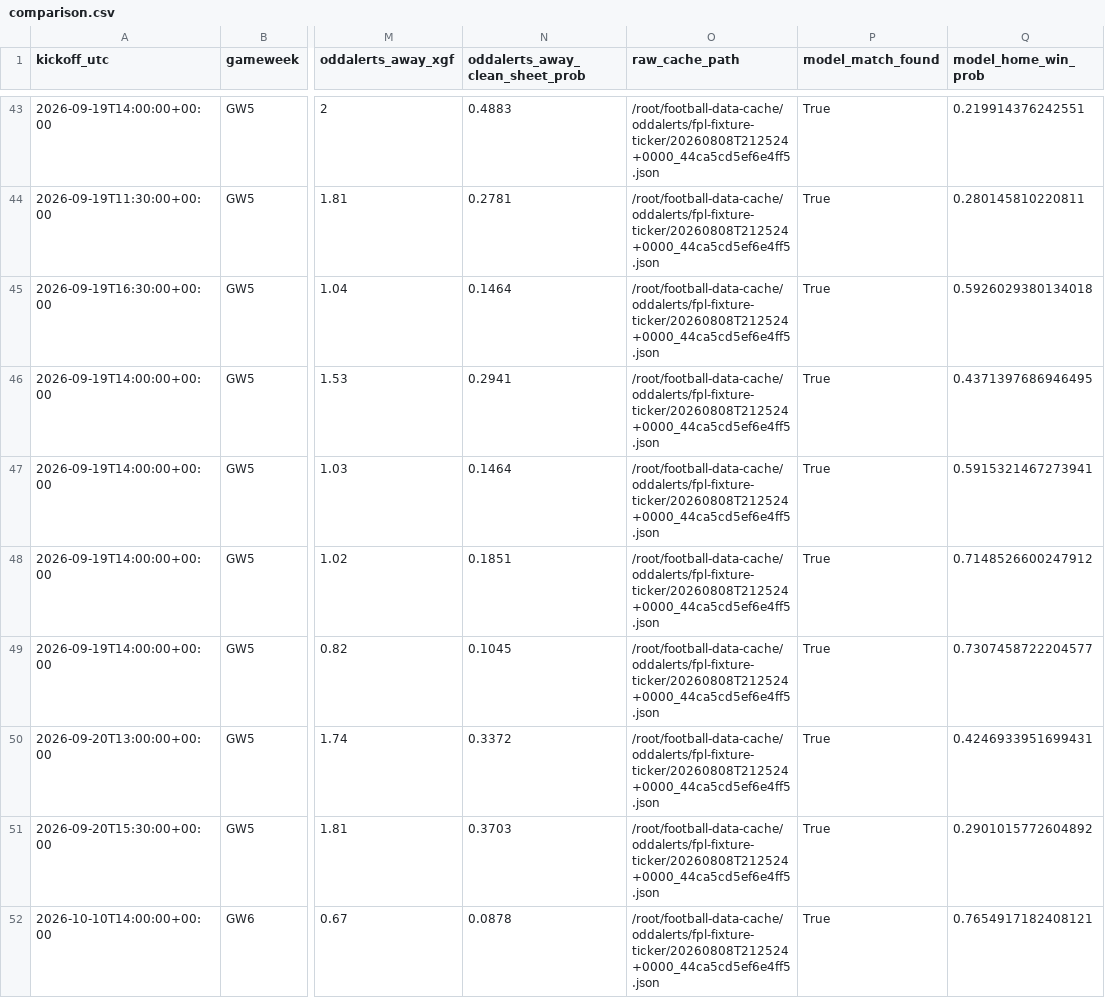
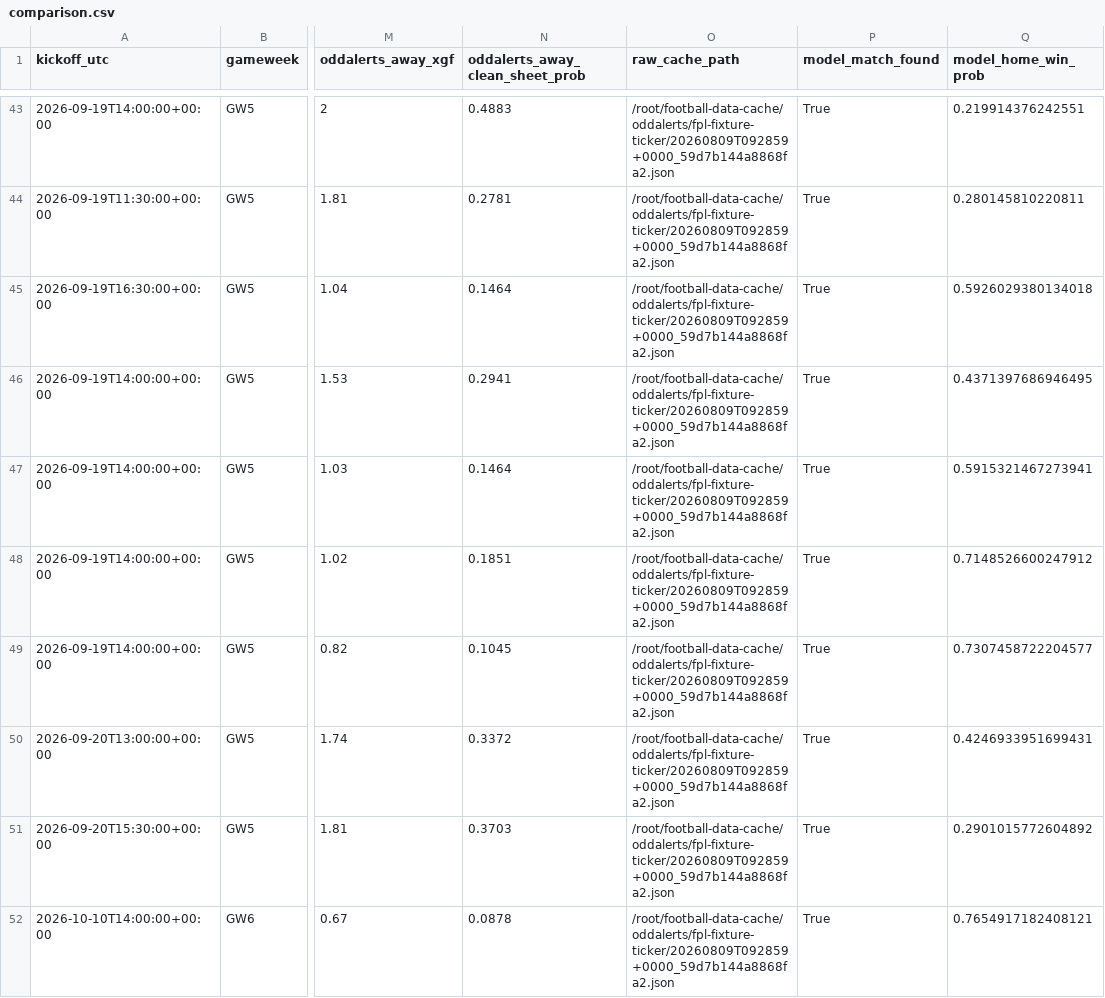
Before and after one commit to wtvar/football-predictions-site, a CSV file: projects/pl-model/comparison.csv, drawn as a sheet; only a part is shown, gaps mark what is left out; the diff covers the shown part only; the diff names each change by its address in the sheet, - before the commit and + after, or states it on an @@ line.

```diff
--- a/projects/pl-model/comparison.csv
+++ b/projects/pl-model/comparison.csv
-O43:O52 (raw_cache_path): /root/football-data-cache/oddalerts/fpl-fixture-ticker/20260808T212524+0000_44ca5cd5ef6e4ff5.json
+O43:O52 (raw_cache_path): /root/football-data-cache/oddalerts/fpl-fixture-ticker/20260809T092859+0000_59d7b144a8868fa2.json
```
Also changed, not shown: 140 edited cells elsewhere in this file, 12 other files.
